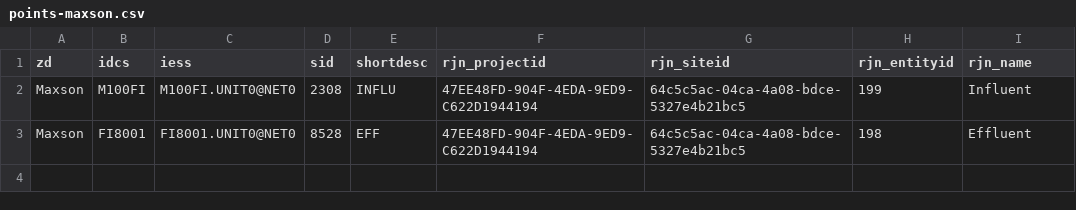
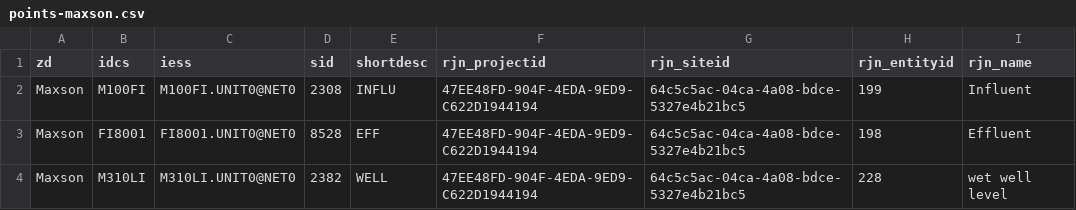
Before and after one commit to City-of-Memphis-Wastewater/pipeline, a CSV file: workspaces/eds_to_rjn/queries/points-maxson.csv, drawn as a sheet; the diff names each change by its address in the sheet, - before the commit and + after, or states it on an @@ line.

```diff
--- a/workspaces/eds_to_rjn/queries/points-maxson.csv
+++ b/workspaces/eds_to_rjn/queries/points-maxson.csv
+row 4: Maxson | M310LI | M310LI.UNIT0@NET0 | 2382 | WELL | 47EE48FD-904F-4EDA-9ED9-C622D1944194 | 64c5c5ac-04ca-4a08-bdce-5327e4b21bc5 | 228 | wet well level
```
Also changed, not shown: 13 other files.
